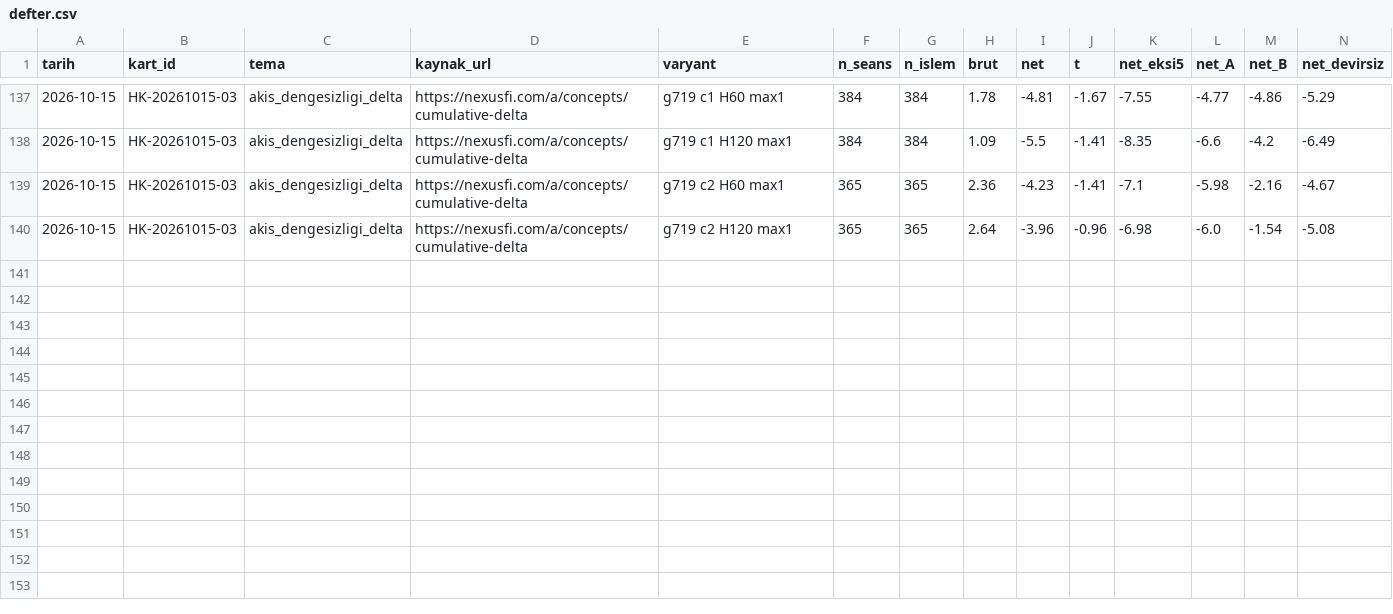
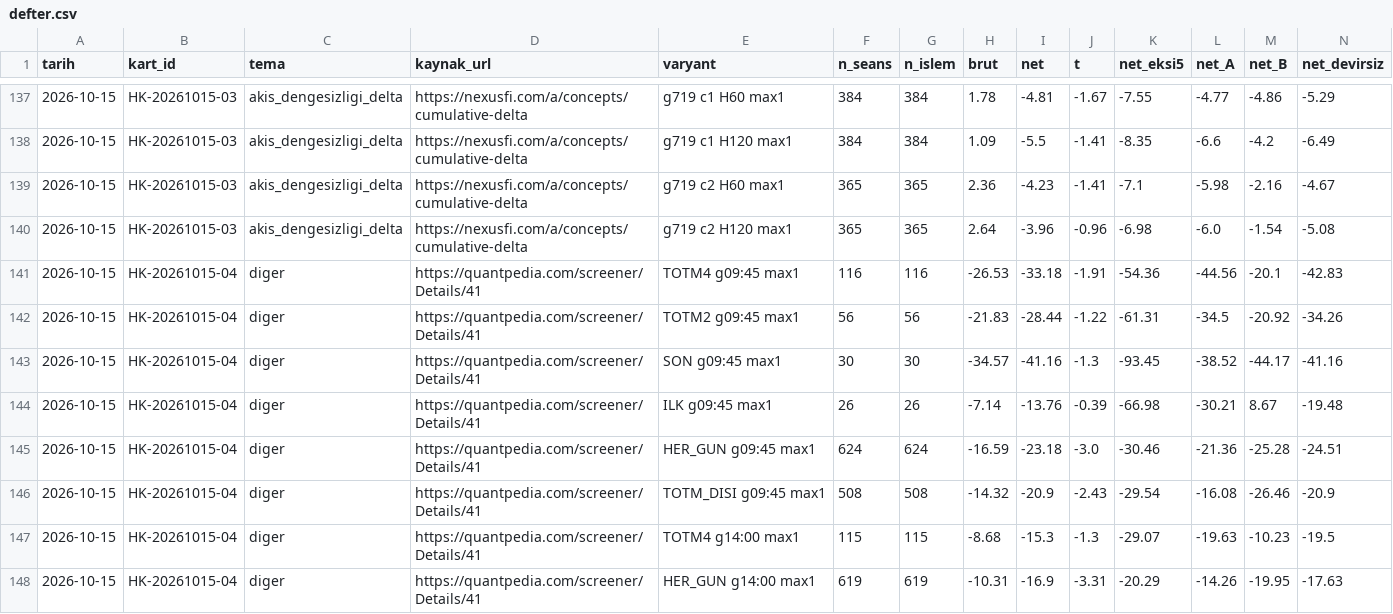
Before and after one commit to Soydan73/xu30-strateji-arastirma, a CSV file: defter.csv, drawn as a sheet; only a part is shown, gaps mark what is left out; rows hold the shown columns only; the diff names each change by its address in the sheet, - before the commit and + after, or states it on an @@ line.

```diff
--- a/defter.csv
+++ b/defter.csv
+row 141: 2026-10-15 | HK-20261015-04 | diger | https://quantpedia.com/screener/Details/41 | TOTM4 g09:45 max1 | 116 | 116 | -26.53 | -33.18 | -1.91 | -54.36 | -44.56 | -20.1 | -42.83
+row 142: 2026-10-15 | HK-20261015-04 | diger | https://quantpedia.com/screener/Details/41 | TOTM2 g09:45 max1 | 56 | 56 | -21.83 | -28.44 | -1.22 | -61.31 | -34.5 | -20.92 | -34.26
+row 143: 2026-10-15 | HK-20261015-04 | diger | https://quantpedia.com/screener/Details/41 | SON g09:45 max1 | 30 | 30 | -34.57 | -41.16 | -1.3 | -93.45 | -38.52 | -44.17 | -41.16
+row 144: 2026-10-15 | HK-20261015-04 | diger | https://quantpedia.com/screener/Details/41 | ILK g09:45 max1 | 26 | 26 | -7.14 | -13.76 | -0.39 | -66.98 | -30.21 | 8.67 | -19.48
+row 145: 2026-10-15 | HK-20261015-04 | diger | https://quantpedia.com/screener/Details/41 | HER_GUN g09:45 max1 | 624 | 624 | -16.59 | -23.18 | -3.0 | -30.46 | -21.36 | -25.28 | -24.51
+row 146: 2026-10-15 | HK-20261015-04 | diger | https://quantpedia.com/screener/Details/41 | TOTM_DISI g09:45 max1 | 508 | 508 | -14.32 | -20.9 | -2.43 | -29.54 | -16.08 | -26.46 | -20.9
+row 147: 2026-10-15 | HK-20261015-04 | diger | https://quantpedia.com/screener/Details/41 | TOTM4 g14:00 max1 | 115 | 115 | -8.68 | -15.3 | -1.3 | -29.07 | -19.63 | -10.23 | -19.5
+row 148: 2026-10-15 | HK-20261015-04 | diger | https://quantpedia.com/screener/Details/41 | HER_GUN g14:00 max1 | 619 | 619 | -10.31 | -16.9 | -3.31 | -20.29 | -14.26 | -19.95 | -17.63
```
Also changed, not shown: arama_gunlugu.csv, havuz.csv, 5 other files.
